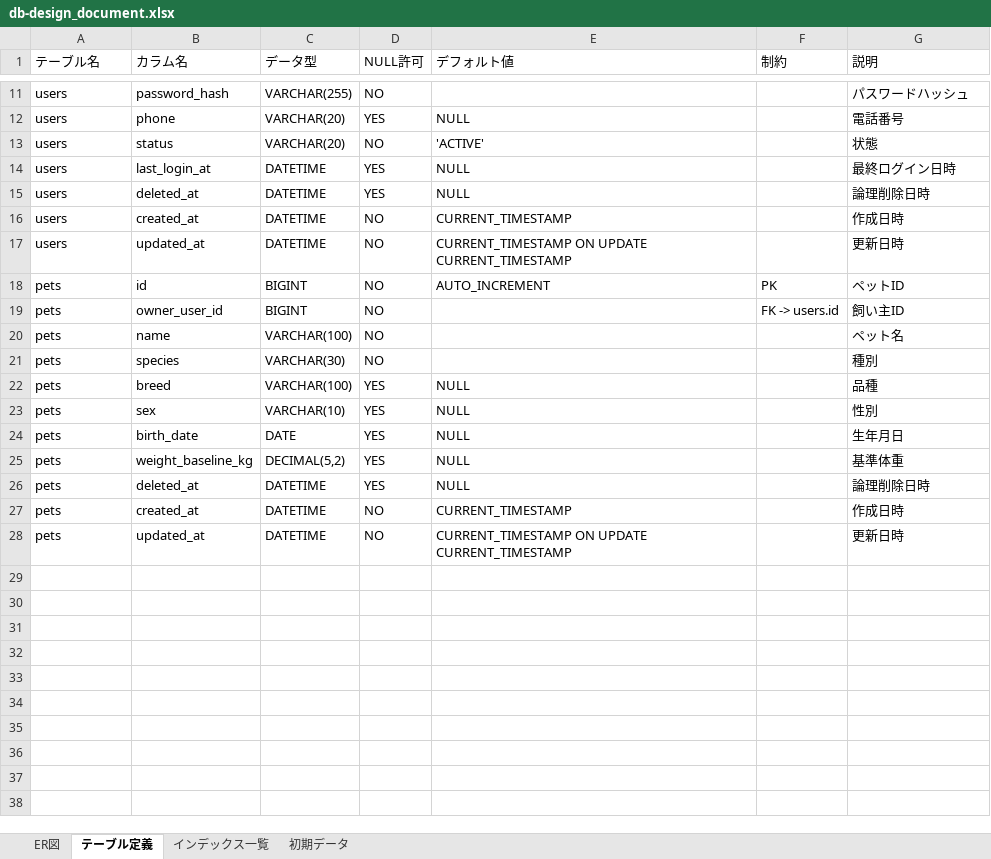
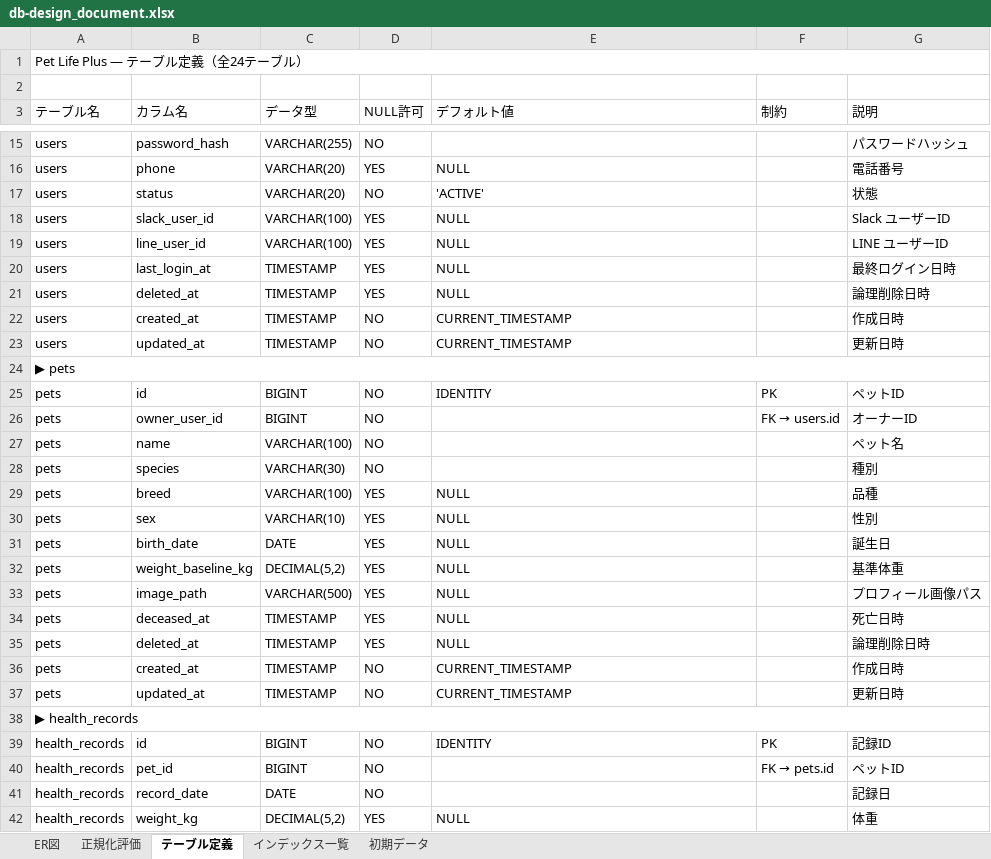
Before and after one commit to shimizu-dot/petlifeplus_site, an Excel workbook: docs/db-design_document.xlsx, sheet テーブル定義, drawn as a sheet; only a part is shown, gaps mark what is left out; values as stored, in another font and other column widths than the file's, no cell formats; addresses are those after the commit; the diff covers the shown part only; the diff names each change by its address in the sheet, - before the commit and + after, or states it on an @@ line.

```diff
--- a/docs/db-design_document.xlsx (sheet テーブル定義)
+++ b/docs/db-design_document.xlsx (sheet テーブル定義)
+sheet tab: 正規化評価
+row 1: Pet Life Plus — テーブル定義（全24テーブル）
+row 2: (empty)
+row 18: users | slack_user_id | VARCHAR(100) | YES | NULL |  | Slack ユーザーID
+row 19: users | line_user_id | VARCHAR(100) | YES | NULL |  | LINE ユーザーID
-C20:C23 (データ型): DATETIME
+C20:C23 (データ型): TIMESTAMP
-E23 (デフォルト値): CURRENT_TIMESTAMP ON UPDATE CURRENT_TIMESTAMP
+E23 (デフォルト値): CURRENT_TIMESTAMP
+row 24: ▶ pets
-E25 (デフォルト値): AUTO_INCREMENT
+E25 (デフォルト値): IDENTITY
@@ F26 (制約): FK -> users.id → FK → users.id @@
-G26 (説明): 飼い主ID
+G26 (説明): オーナーID
-G31 (説明): 生年月日
+G31 (説明): 誕生日
+row 33: pets | image_path | VARCHAR(500) | YES | NULL |  | プロフィール画像パス
+row 34: pets | deceased_at | TIMESTAMP | YES | NULL |  | 死亡日時
-C35:C37 (データ型): DATETIME
+C35:C37 (データ型): TIMESTAMP
-E37 (デフォルト値): CURRENT_TIMESTAMP ON UPDATE CURRENT_TIMESTAMP
+E37 (デフォルト値): CURRENT_TIMESTAMP
+row 38: ▶ health_records
+row 39: health_records | id | BIGINT | NO | IDENTITY | PK | 記録ID
+row 40: health_records | pet_id | BIGINT | NO |  | FK → pets.id | ペットID
+row 41: health_records | record_date | DATE | NO |  |  | 記録日
+row 42: health_records | weight_kg | DECIMAL(5,2) | YES | NULL |  | 体重
```
Also changed, not shown: 172 added rows and 6 edited cells elsewhere in this sheet, sheet 初期データ, sheet インデックス一覧, sheet ER図, cell formats, 20 other files.
